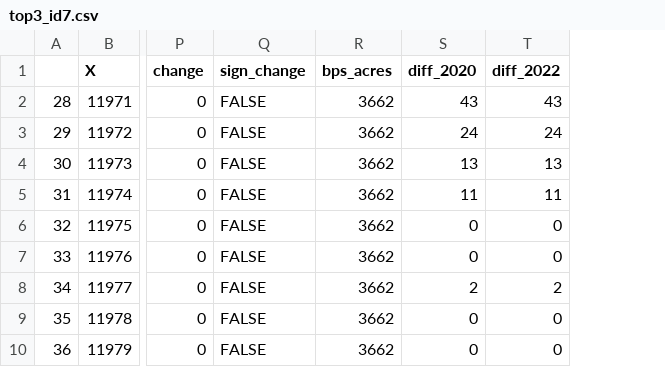
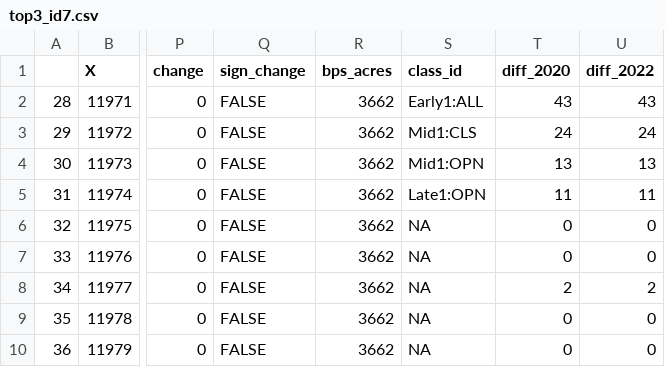
Before and after one commit to rswaty/az4fri_gis, a CSV file: top3_id7.csv, drawn as a sheet; only a part is shown, gaps mark what is left out; the diff names each change by its address in the sheet, - before the commit and + after, or states it on an @@ line.

```diff
--- a/top3_id7.csv
+++ b/top3_id7.csv
+column S (class_id), rows 2-10: Early1:ALL | Mid1:CLS | Mid1:OPN | Late1:OPN | NA | NA | NA | NA | NA
```
Also changed, not shown: 1 other file.
